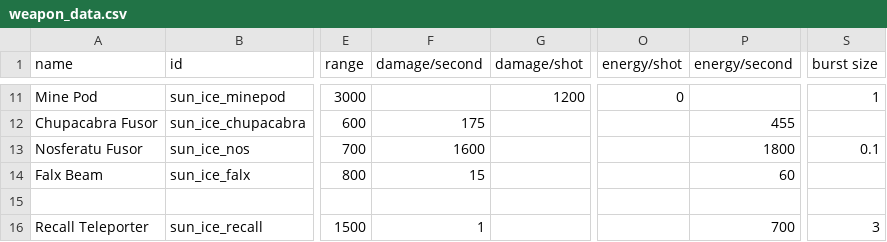
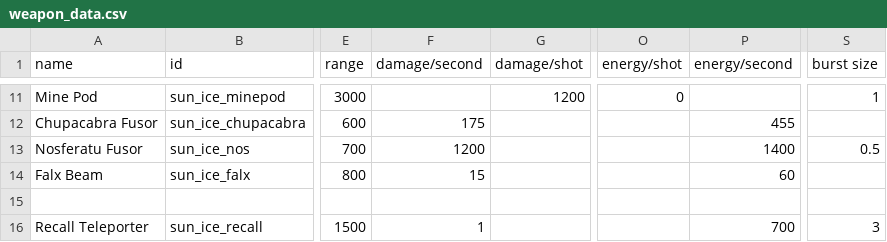
Before and after one commit to NateNBJ/IdoneusCitadelExiles, a CSV file: data/weapons/weapon_data.csv, drawn as a sheet; only a part is shown, gaps mark what is left out; the diff names each change by its address in the sheet, - before the commit and + after, or states it on an @@ line.

```diff
--- a/data/weapons/weapon_data.csv
+++ b/data/weapons/weapon_data.csv
-F13 (damage/second): 1600
+F13 (damage/second): 1200
-P13 (energy/second): 1800
+P13 (energy/second): 1400
-S13 (burst size): 0.1
+S13 (burst size): 0.5
```
Also changed, not shown: data/hulls/ship_data.csv, data/strings/descriptions.csv, 29 other files.
